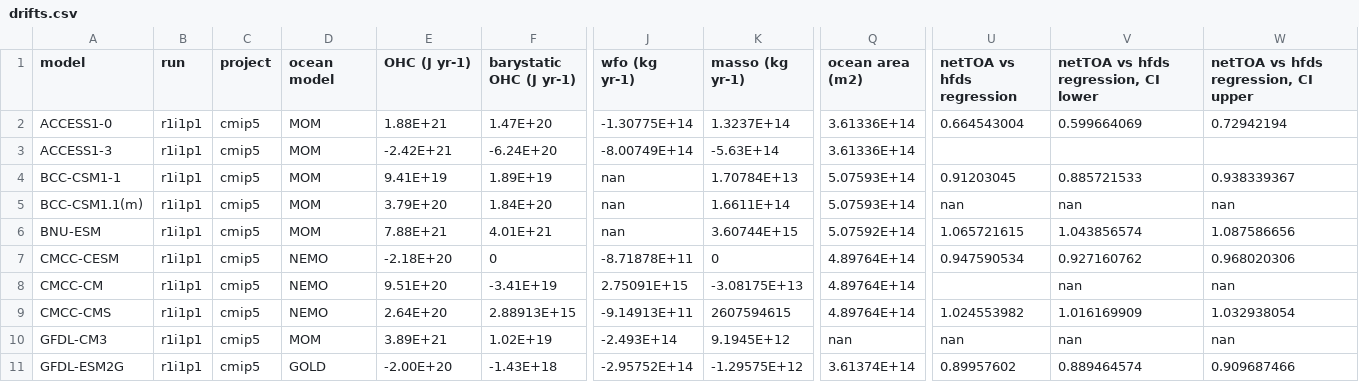
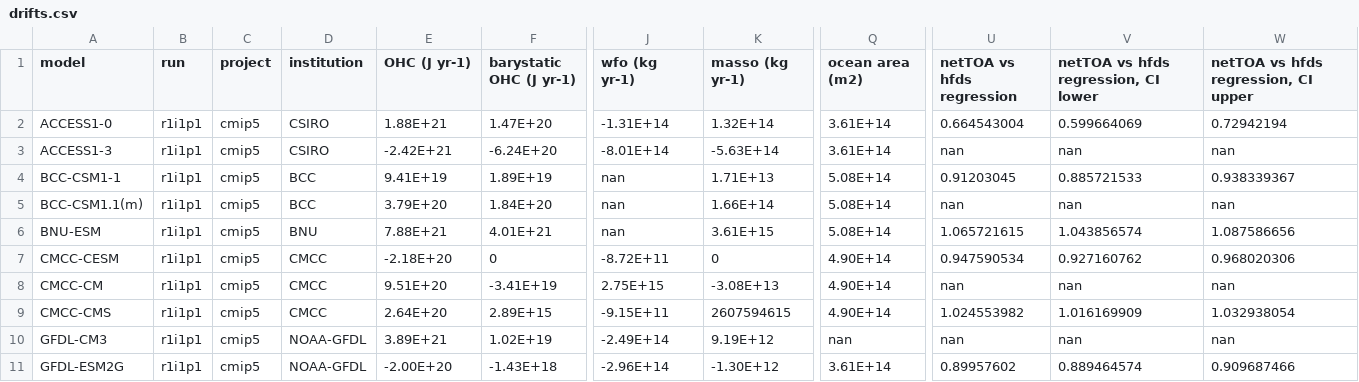
Before and after one commit to DamienIrving/ocean-analysis, a CSV file: visualisation/drift_paper/drifts.csv, drawn as a sheet; only a part is shown, gaps mark what is left out; the diff covers the shown part only; the diff names each change by its address in the sheet, - before the commit and + after, or states it on an @@ line.

Commit message:
Change to color by institution

```diff
--- a/visualisation/drift_paper/drifts.csv
+++ b/visualisation/drift_paper/drifts.csv
-D1: ocean model
+D1: institution
-D2:D3 (institution): MOM
+D2:D3 (institution): CSIRO
-J2 (wfo (kg yr-1)): -1.30775E+14
+J2 (wfo (kg yr-1)): -1.31E+14
-K2 (masso (kg yr-1)): 1.3237E+14
+K2 (masso (kg yr-1)): 1.32E+14
-Q2:Q3 (ocean area (m2)): 3.61336E+14
+Q2:Q3 (ocean area (m2)): 3.61E+14
-J3 (wfo (kg yr-1)): -8.00749E+14
+J3 (wfo (kg yr-1)): -8.01E+14
-U3 (netTOA vs hfds regression): (empty)
+U3 (netTOA vs hfds regression): nan
-V3: (empty)
+V3: nan
-W3: (empty)
+W3: nan
-D4:D5 (institution): MOM
+D4:D5 (institution): BCC
-K4 (masso (kg yr-1)): 1.70784E+13
+K4 (masso (kg yr-1)): 1.71E+13
-Q4:Q5 (ocean area (m2)): 5.07593E+14
+Q4:Q5 (ocean area (m2)): 5.08E+14
-K5 (masso (kg yr-1)): 1.6611E+14
+K5 (masso (kg yr-1)): 1.66E+14
-D6 (institution): MOM
+D6 (institution): BNU
-K6 (masso (kg yr-1)): 3.60744E+15
+K6 (masso (kg yr-1)): 3.61E+15
-Q6 (ocean area (m2)): 5.07592E+14
+Q6 (ocean area (m2)): 5.08E+14
-D7:D9 (institution): NEMO
+D7:D9 (institution): CMCC
-J7 (wfo (kg yr-1)): -8.71878E+11
+J7 (wfo (kg yr-1)): -8.72E+11
-Q7:Q9 (ocean area (m2)): 4.89764E+14
+Q7:Q9 (ocean area (m2)): 4.90E+14
-J8 (wfo (kg yr-1)): 2.75091E+15
+J8 (wfo (kg yr-1)): 2.75E+15
-K8 (masso (kg yr-1)): -3.08175E+13
+K8 (masso (kg yr-1)): -3.08E+13
-U8 (netTOA vs hfds regression): (empty)
+U8 (netTOA vs hfds regression): nan
-F9 (barystatic OHC (J yr-1)): 2.88913E+15
+F9 (barystatic OHC (J yr-1)): 2.89E+15
-J9 (wfo (kg yr-1)): -9.14913E+11
+J9 (wfo (kg yr-1)): -9.15E+11
-D10 (institution): MOM
+D10 (institution): NOAA-GFDL
-J10 (wfo (kg yr-1)): -2.493E+14
+J10 (wfo (kg yr-1)): -2.49E+14
-K10 (masso (kg yr-1)): 9.1945E+12
+K10 (masso (kg yr-1)): 9.19E+12
-D11 (institution): GOLD
+D11 (institution): NOAA-GFDL
-J11 (wfo (kg yr-1)): -2.95752E+14
+J11 (wfo (kg yr-1)): -2.96E+14
-K11 (masso (kg yr-1)): -1.29575E+12
+K11 (masso (kg yr-1)): -1.30E+12
-Q11 (ocean area (m2)): 3.61374E+14
+Q11 (ocean area (m2)): 3.61E+14
```
Also changed, not shown: 97 edited cells elsewhere in this file, 1 other file.
